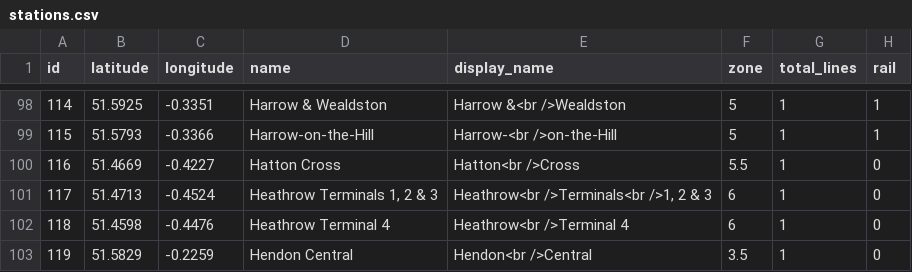
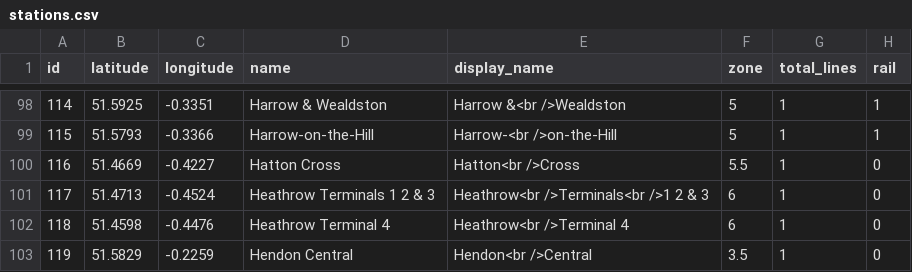
Before and after one commit to alex-pardo/TubeAnalysis, a CSV file: stations.csv, drawn as a sheet; only a part is shown, gaps mark what is left out.

Commit message:
Plot
Plot using official colors
Minor bug fixed on stations.csv

```diff
--- a/stations.csv
+++ b/stations.csv
@@ -100,3 +100,3 @@
 116,51.4669,-0.4227,"Hatton Cross","Hatton<br />Cross",5.5,1,0
-117,51.4713,-0.4524,"Heathrow Terminals 1, 2 & 3","Heathrow<br />Terminals<br />1, 2 & 3",6,1,0
+117,51.4713,-0.4524,"Heathrow Terminals 1 2 & 3","Heathrow<br />Terminals<br />1 2 & 3",6,1,0
 118,51.4598,-0.4476,"Heathrow Terminal 4","Heathrow<br />Terminal 4",6,1,0
```
Also changed, not shown: 2 other files.
